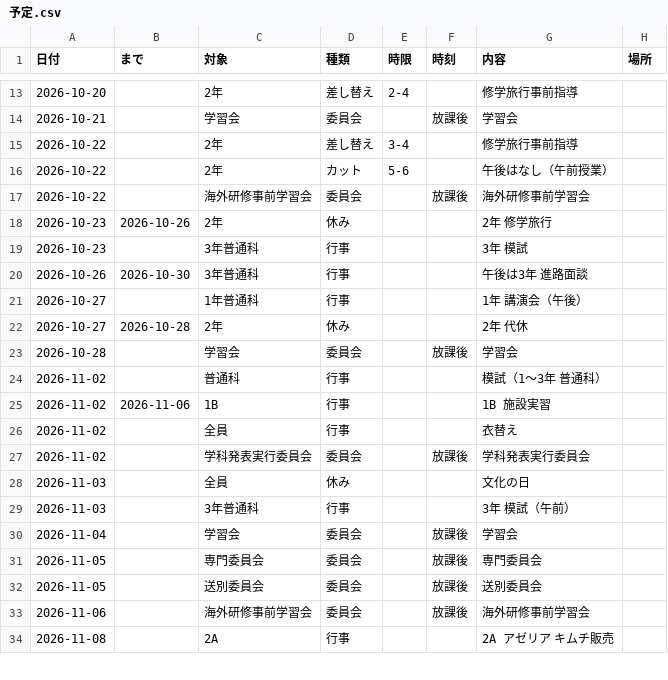
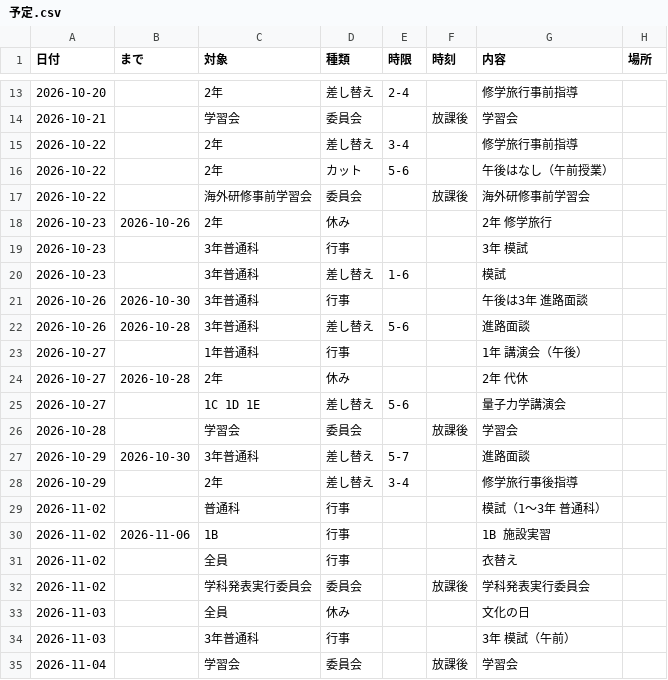
Before and after one commit to upopotennis-gif/jikanwari-navi, a CSV file: 予定.csv, drawn as a sheet; only a part is shown, gaps mark what is left out; the shorter side is filled out with more unchanged rows.

```diff
--- a/予定.csv
+++ b/予定.csv
@@ -19,6 +19,11 @@
 2026-10-23,,3年普通科,行事,,,3年 模試,
+2026-10-23,,3年普通科,差し替え,1-6,,模試,
 2026-10-26,2026-10-30,3年普通科,行事,,,午後は3年 進路面談,
+2026-10-26,2026-10-28,3年普通科,差し替え,5-6,,進路面談,
 2026-10-27,,1年普通科,行事,,,1年 講演会（午後）,
 2026-10-27,2026-10-28,2年,休み,,,2年 代休,
+2026-10-27,,1C 1D 1E,差し替え,5-6,,量子力学講演会,
 2026-10-28,,学習会,委員会,,放課後,学習会,
+2026-10-29,2026-10-30,3年普通科,差し替え,5-7,,進路面談,
+2026-10-29,,2年,差し替え,3-4,,修学旅行事後指導,
 2026-11-02,,普通科,行事,,,模試（1〜3年 普通科）,
```
Also changed, not shown: 4 other files.
